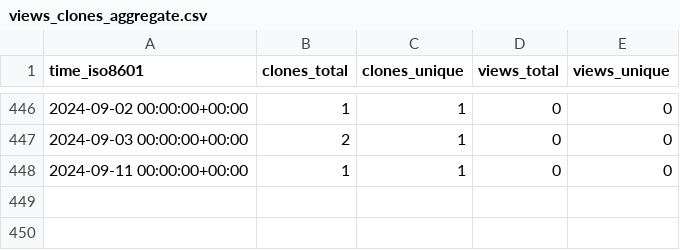
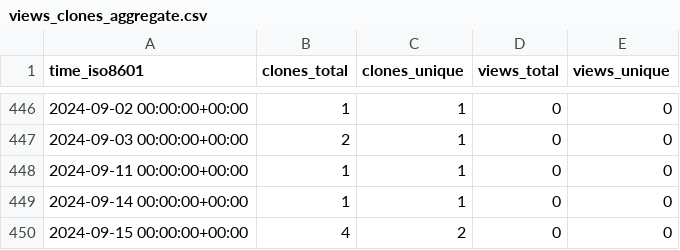
Before and after one commit to ErnakovichLab/metagenomic_methods_ernakovich_lab, a CSV file: ErnakovichLab/metagenomic_methods_ernakovich_lab/ghrs-data/views_clones_aggregate.csv, drawn as a sheet; only a part is shown, gaps mark what is left out.

```diff
--- a/ErnakovichLab/metagenomic_methods_ernakovich_lab/ghrs-data/views_clones_aggregate.csv
+++ b/ErnakovichLab/metagenomic_methods_ernakovich_lab/ghrs-data/views_clones_aggregate.csv
@@ -448 +448,3 @@ time_iso8601,clones_total,clones_unique,views_total,views_unique
 2024-09-11 00:00:00+00:00,1,1,0,0
+2024-09-14 00:00:00+00:00,1,1,0,0
+2024-09-15 00:00:00+00:00,4,2,0,0
```
Also changed, not shown: 1 other file.
